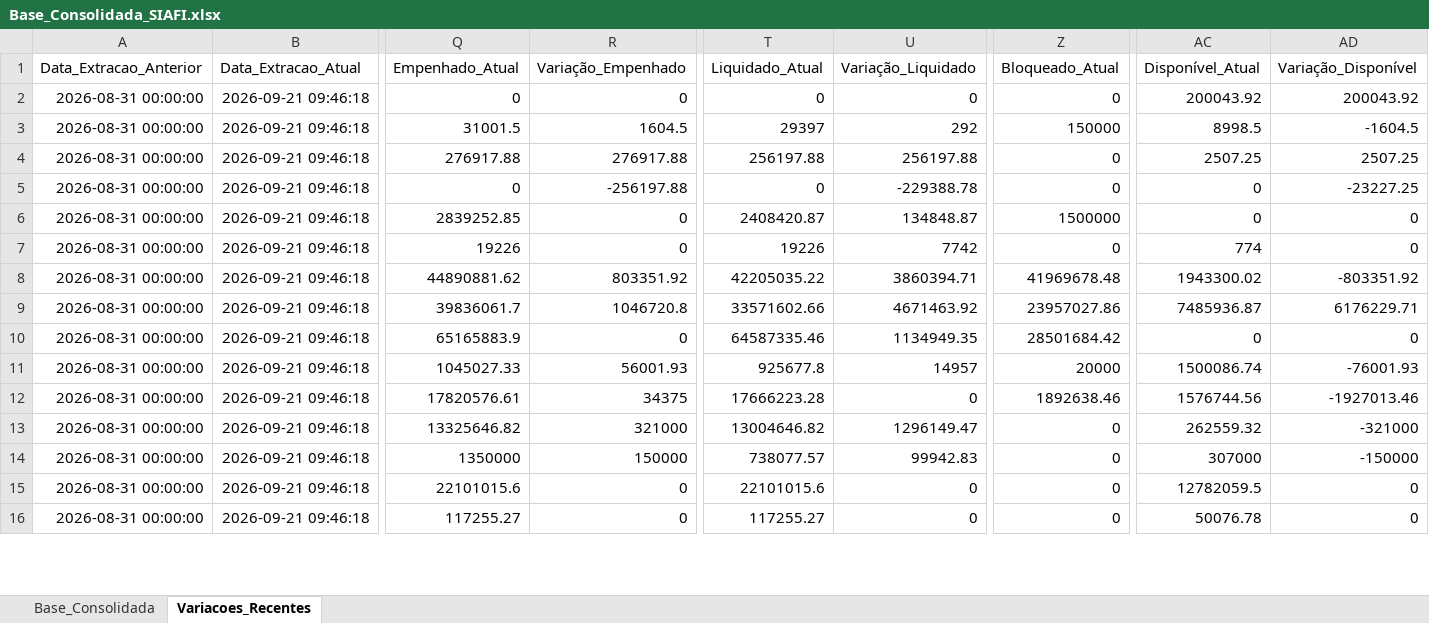
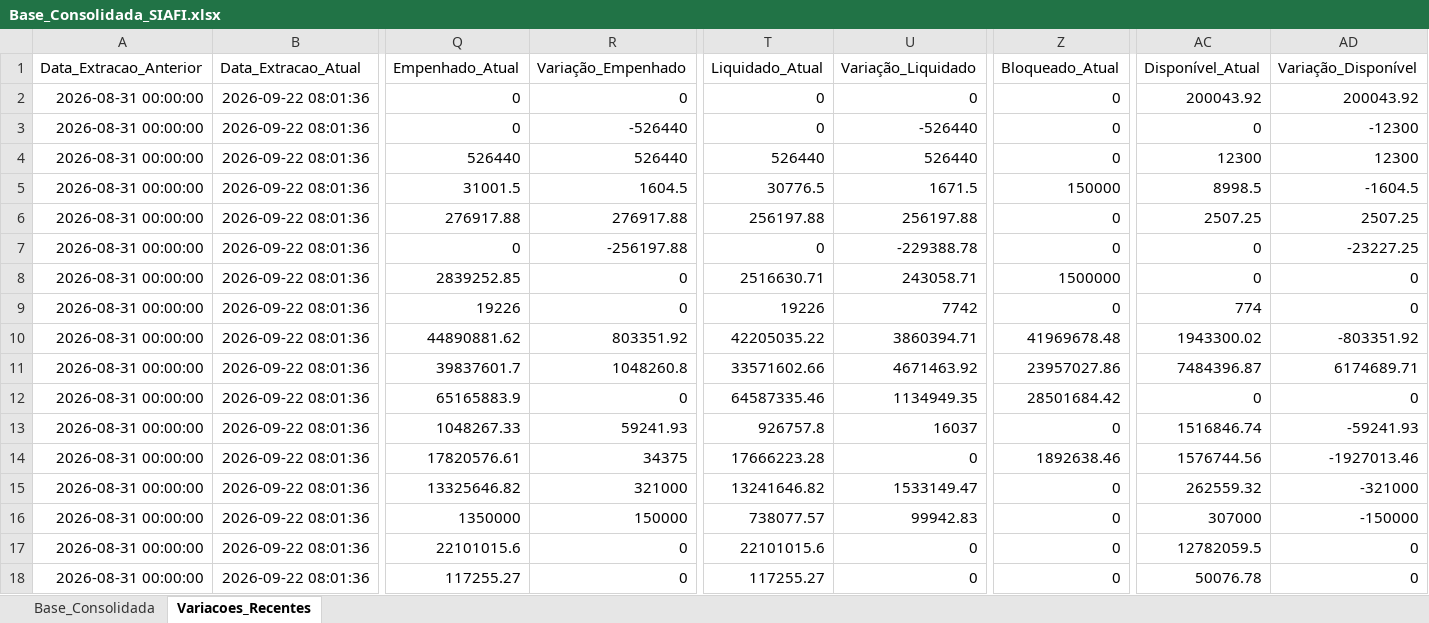
Before and after one commit to leuler-web/painel-execucao-uea, an Excel workbook: Base_Consolidada_SIAFI.xlsx, sheet Variacoes_Recentes, drawn as a sheet; only a part is shown, gaps mark what is left out; values as stored, in another font and other column widths than the file's, no borders; addresses are those after the commit; rows hold the shown columns only; the diff covers the shown part only; the diff names each change by its address in the sheet, - before the commit and + after, or states it on an @@ line.

Commit message:
Atualização automática - Base Consolidada

```diff
--- a/Base_Consolidada_SIAFI.xlsx (sheet Variacoes_Recentes)
+++ b/Base_Consolidada_SIAFI.xlsx (sheet Variacoes_Recentes)
-B2 (Data_Extracao_Atual): 2026-09-21 09:46:18
+B2 (Data_Extracao_Atual): 2026-09-22 08:01:36
+row 3: 2026-08-31 00:00:00 | 2026-09-22 08:01:36 | 0 | -526440 | 0 | -526440 | 0 | 0 | -12300
+row 4: 2026-08-31 00:00:00 | 2026-09-22 08:01:36 | 526440 | 526440 | 526440 | 526440 | 0 | 12300 | 12300
-B5:B18 (Data_Extracao_Atual): 2026-09-21 09:46:18
+B5:B18 (Data_Extracao_Atual): 2026-09-22 08:01:36
-T5 (Liquidado_Atual): 29397
+T5 (Liquidado_Atual): 30776.5
-U5 (Variação_Liquidado): 292
+U5 (Variação_Liquidado): 1671.5
-T8 (Liquidado_Atual): 2408420.87
+T8 (Liquidado_Atual): 2516630.71
-U8 (Variação_Liquidado): 134848.87
+U8 (Variação_Liquidado): 243058.71
-Q11 (Empenhado_Atual): 39836061.7
+Q11 (Empenhado_Atual): 39837601.7
-R11 (Variação_Empenhado): 1046720.8
+R11 (Variação_Empenhado): 1048260.8
-AC11 (Disponível_Atual): 7485936.87
+AC11 (Disponível_Atual): 7484396.87
-AD11 (Variação_Disponível): 6176229.71
+AD11 (Variação_Disponível): 6174689.71
-Q13 (Empenhado_Atual): 1045027.33
+Q13 (Empenhado_Atual): 1048267.33
-R13 (Variação_Empenhado): 56001.93
+R13 (Variação_Empenhado): 59241.93
-T13 (Liquidado_Atual): 925677.8
+T13 (Liquidado_Atual): 926757.8
-U13 (Variação_Liquidado): 14957
+U13 (Variação_Liquidado): 16037
-Z13 (Bloqueado_Atual): 20000
+Z13 (Bloqueado_Atual): 0
-AC13 (Disponível_Atual): 1500086.74
+AC13 (Disponível_Atual): 1516846.74
-AD13 (Variação_Disponível): -76001.93
+AD13 (Variação_Disponível): -59241.93
-T15 (Liquidado_Atual): 13004646.82
+T15 (Liquidado_Atual): 13241646.82
-U15 (Variação_Liquidado): 1296149.47
+U15 (Variação_Liquidado): 1533149.47
```
Also changed, not shown: 8 added rows and 137 edited cells elsewhere in this sheet, sheet Base_Consolidada.
